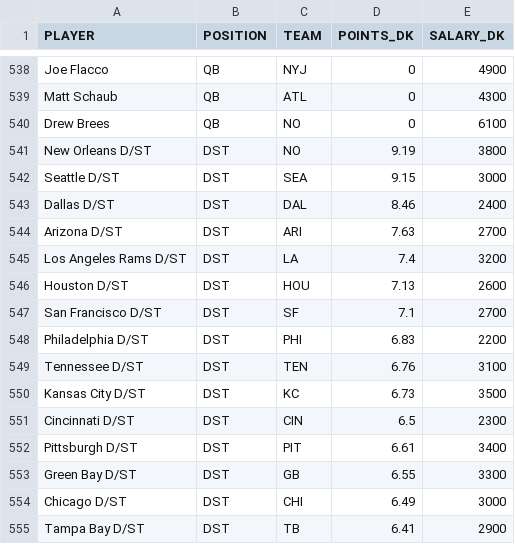
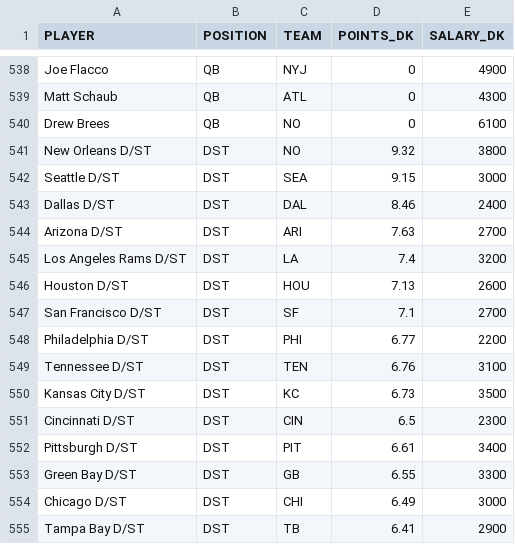
Before and after one commit to tomasokal/github_actions_examples, a CSV file: Output/example_scrape_output.csv, drawn as a sheet; only a part is shown, gaps mark what is left out; the diff covers the shown part only.

```diff
--- a/Output/example_scrape_output.csv
+++ b/Output/example_scrape_output.csv
@@ -540,3 +540,3 @@ Matt Schaub,QB,ATL,0,4300
 Drew Brees,QB,NO,0,6100
-New Orleans D/ST,DST,NO,9.19,3800
+New Orleans D/ST,DST,NO,9.32,3800
 Seattle D/ST,DST,SEA,9.15,3000
@@ -547,3 +547,3 @@ Houston D/ST,DST,HOU,7.13,2600
 San Francisco D/ST,DST,SF,7.1,2700
-Philadelphia D/ST,DST,PHI,6.83,2200
+Philadelphia D/ST,DST,PHI,6.77,2200
 Tennessee D/ST,DST,TEN,6.76,3100
```
Also changed, not shown: 1 added row, 1 removed row, 1 moved row and 9 edited cells elsewhere in this file.
